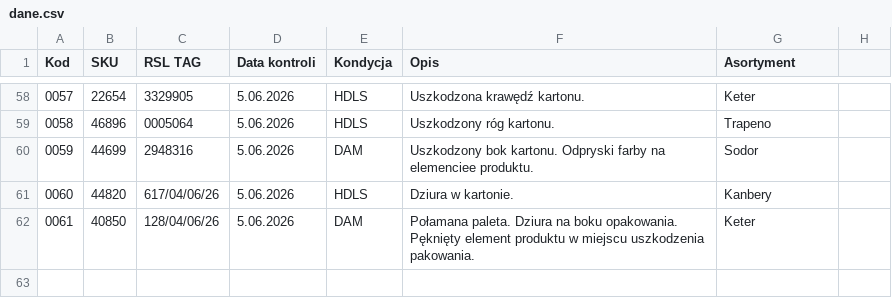
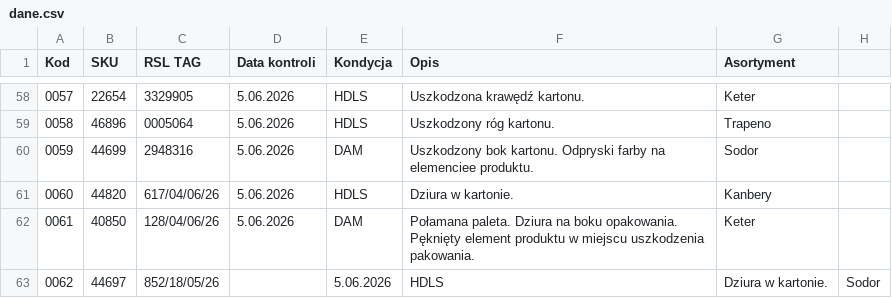
Before and after one commit to logi-meblob/katalog-kontroli, a CSV file: dane.csv, drawn as a sheet; only a part is shown, gaps mark what is left out.

```diff
--- a/dane.csv
+++ b/dane.csv
@@ -62 +62,2 @@
 0061;40850;128/04/06/26;5.06.2026;DAM;Połamana paleta. Dziura na boku opakowania. Pęknięty element produktu w miejscu uszkodzenia pakowania.;Keter
+0062;44697;852/18/05/26;;5.06.2026;HDLS;Dziura w kartonie.;Sodor
```
